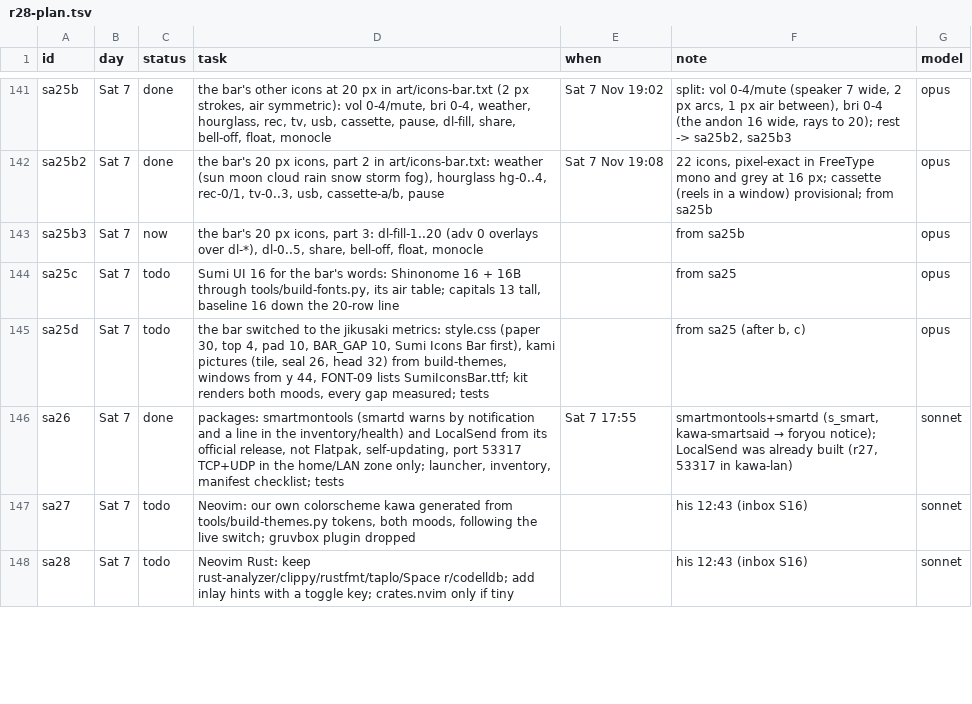
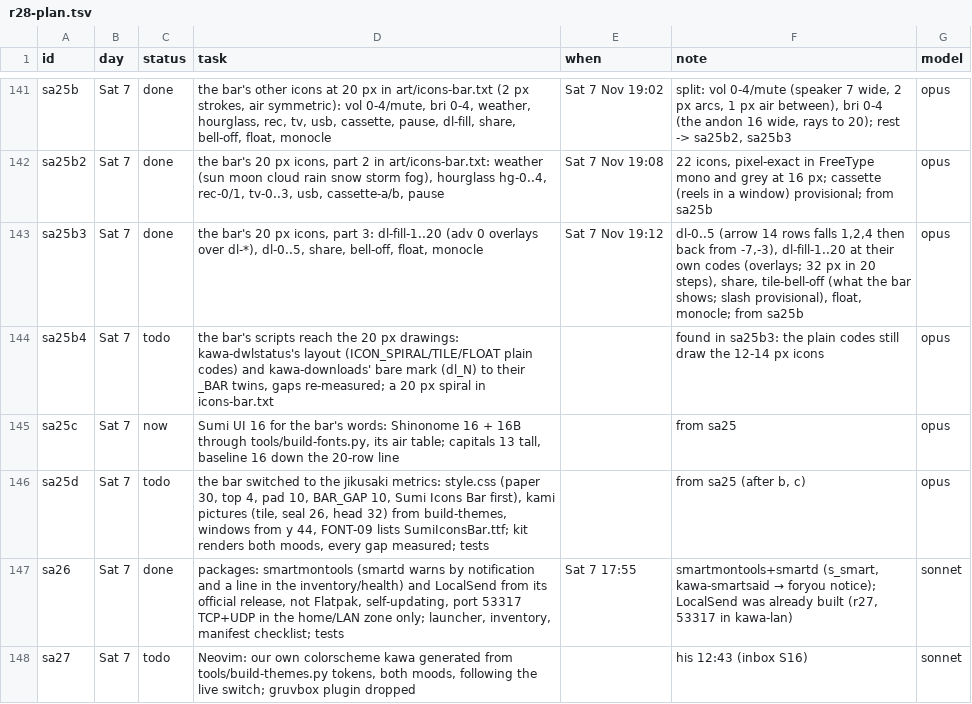
Before and after one commit to MoeDia/fedokawaii, a TSV file: .claude/notes/r28-plan.tsv, drawn as a sheet; only a part is shown, gaps mark what is left out; the shorter side is filled out with more unchanged rows.

```diff
--- a/.claude/notes/r28-plan.tsv
+++ b/.claude/notes/r28-plan.tsv
@@ -142,4 +142,5 @@ sa25b	Sat 7	done	the bar's other icons at 20 px in art/icons-bar.txt (2 px strok
 sa25b2	Sat 7	done	the bar's 20 px icons, part 2 in art/icons-bar.txt: weather (sun moon cloud rain snow storm fog), hourglass hg-0..4, rec-0/1, tv-0..3, usb, cassette-a/b, pause	Sat 7 Nov 19:08	22 icons, pixel-exact in FreeType mono and grey at 16 px; cassette (reels in a window) provisional; from sa25b	opus
-sa25b3	Sat 7	now	the bar's 20 px icons, part 3: dl-fill-1..20 (adv 0 overlays over dl-*), dl-0..5, share, bell-off, float, monocle		from sa25b	opus
-sa25c	Sat 7	todo	Sumi UI 16 for the bar's words: Shinonome 16 + 16B through tools/build-fonts.py, its air table; capitals 13 tall, baseline 16 down the 20-row line		from sa25	opus
+sa25b3	Sat 7	done	the bar's 20 px icons, part 3: dl-fill-1..20 (adv 0 overlays over dl-*), dl-0..5, share, bell-off, float, monocle	Sat 7 Nov 19:12	dl-0..5 (arrow 14 rows falls 1,2,4 then back from -7,-3), dl-fill-1..20 at their own codes (overlays; 32 px in 20 steps), share, tile-bell-off (what the bar shows; slash provisional), float, monocle; from sa25b	opus
+sa25b4	Sat 7	todo	the bar's scripts reach the 20 px drawings: kawa-dwlstatus's layout (ICON_SPIRAL/TILE/FLOAT plain codes) and kawa-downloads' bare mark (dl_N) to their _BAR twins, gaps re-measured; a 20 px spiral in icons-bar.txt		found in sa25b3: the plain codes still draw the 12-14 px icons	opus
+sa25c	Sat 7	now	Sumi UI 16 for the bar's words: Shinonome 16 + 16B through tools/build-fonts.py, its air table; capitals 13 tall, baseline 16 down the 20-row line		from sa25	opus
 sa25d	Sat 7	todo	the bar switched to the jikusaki metrics: style.css (paper 30, top 4, pad 10, BAR_GAP 10, Sumi Icons Bar first), kami pictures (tile, seal 26, head 32) from build-themes, windows from y 44, FONT-09 lists SumiIconsBar.ttf; kit renders both moods, every gap measured; tests		from sa25 (after b, c)	opus
```
Also changed, not shown: 4 other files.
